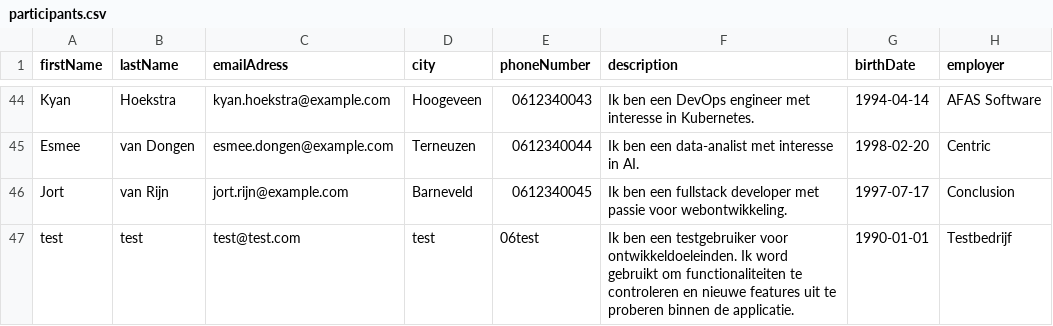
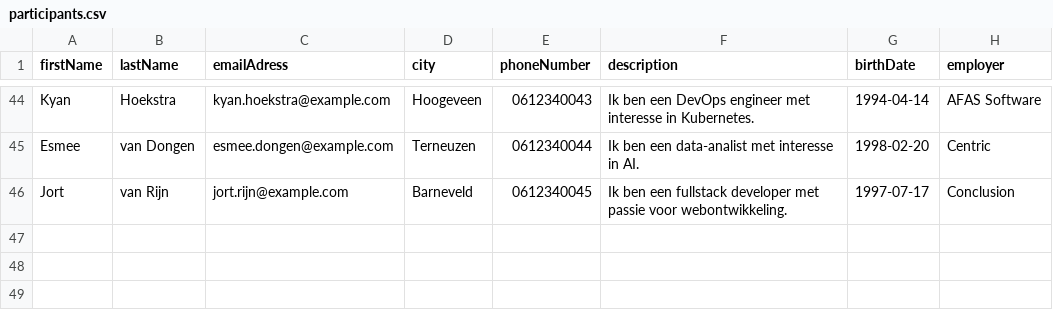
Before and after one commit to C19-MIWNN-SE/Overview, a CSV file: src/main/resources/seedData/participants.csv, drawn as a sheet; only a part is shown, gaps mark what is left out.

```diff
--- a/src/main/resources/seedData/participants.csv
+++ b/src/main/resources/seedData/participants.csv
@@ -46,2 +46 @@ Esmee,van Dongen,esmee.dongen@example.com,Terneuzen,0612340044,Ik ben een data-a
 Jort,van Rijn,jort.rijn@example.com,Barneveld,0612340045,Ik ben een fullstack developer met passie voor webontwikkeling.,1997-07-17,Conclusion
-test,test,test@test.com,test,06test,Ik ben een testgebruiker voor ontwikkeldoeleinden. Ik word gebruikt om functionaliteiten te controleren en nieuwe features uit te proberen binnen de applicatie.,1990-01-01,Testbedrijf
```
Also changed, not shown: 5 other files.
